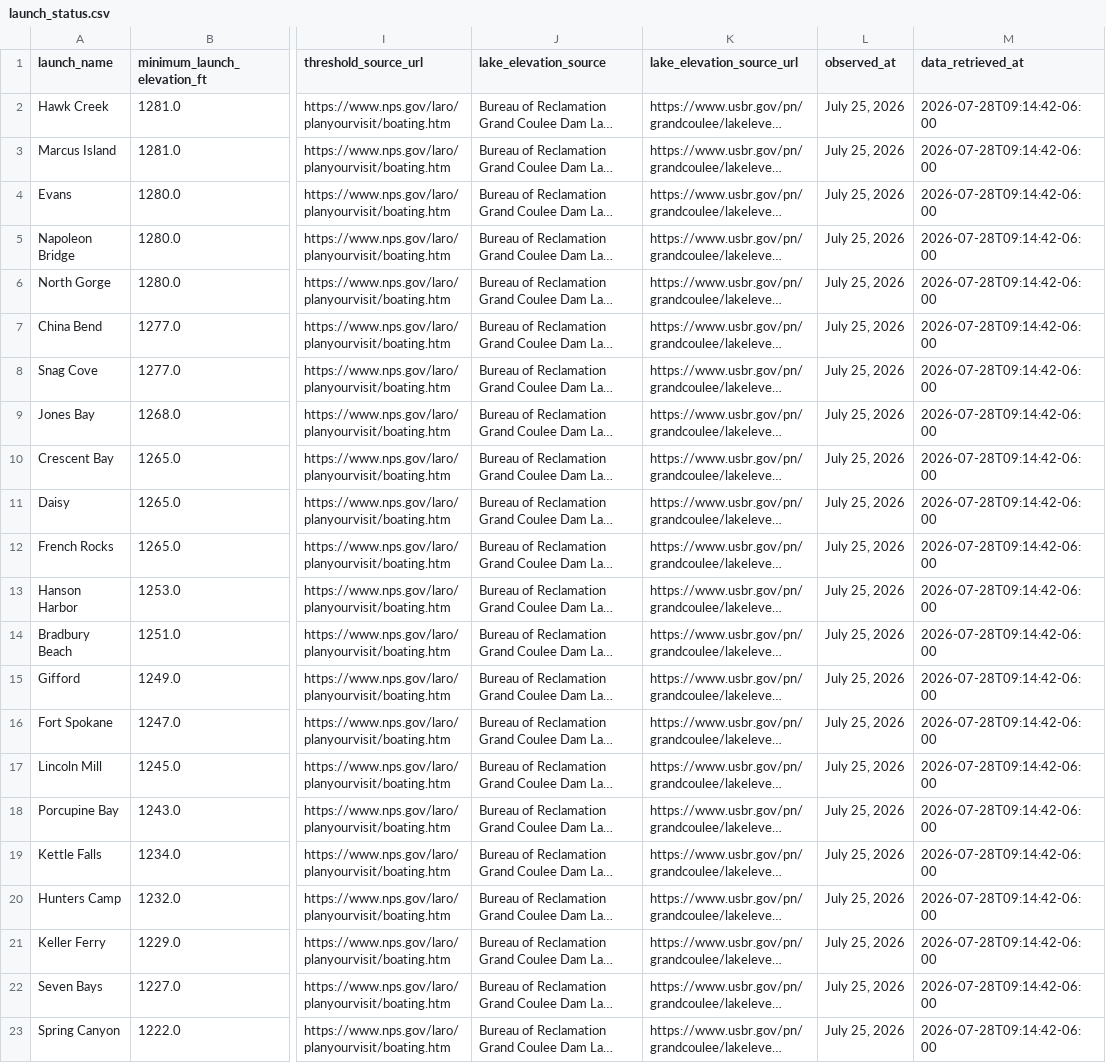
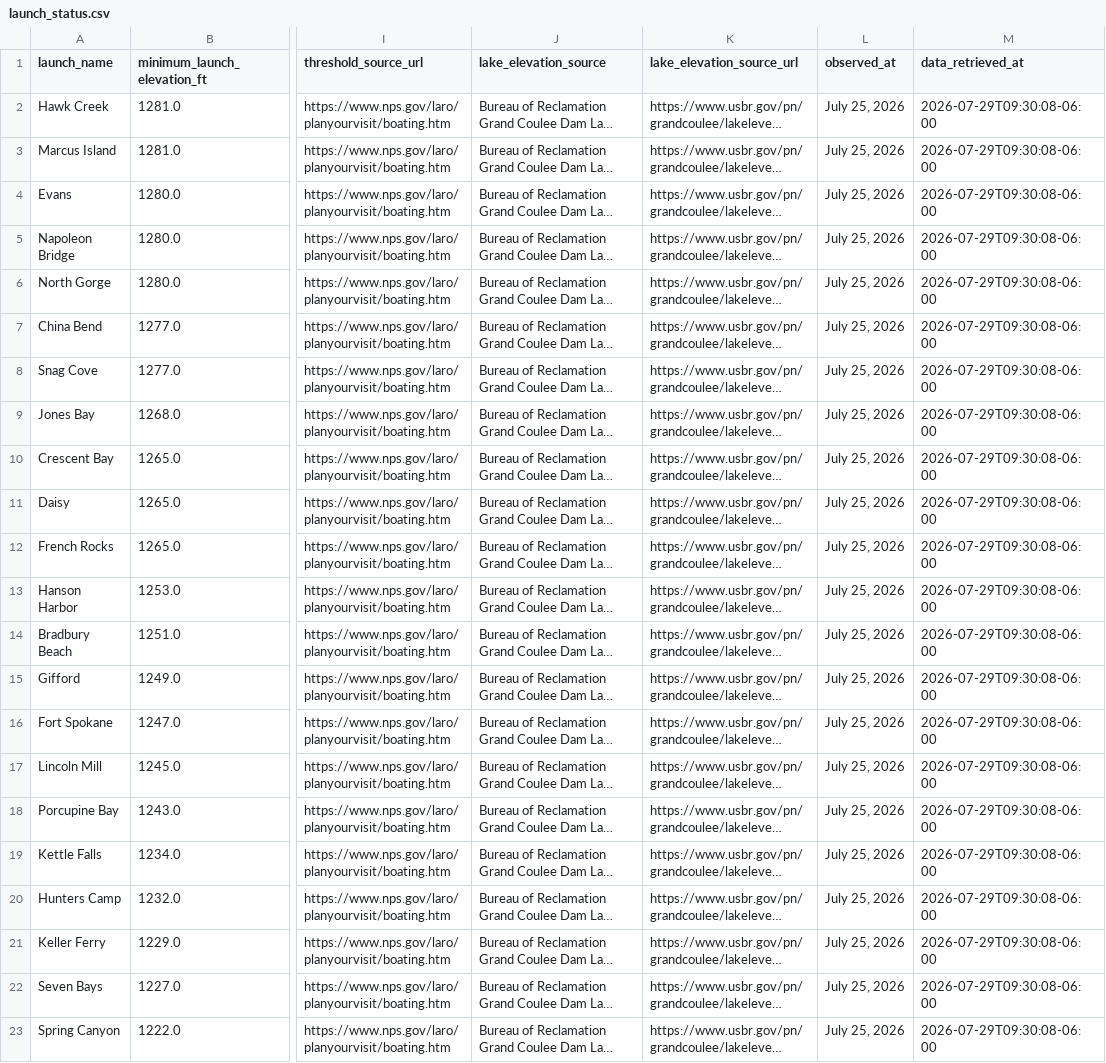
Before and after one commit to JustAppTools/lake-roosevelt-launchability-dashboard, a CSV file: data/processed/launch_status.csv, drawn as a sheet; only a part is shown, gaps mark what is left out; long unchanged cells end in …; the diff names each change by its address in the sheet, - before the commit and + after, or states it on an @@ line.

```diff
--- a/data/processed/launch_status.csv
+++ b/data/processed/launch_status.csv
-M2:M23 (data_retrieved_at): 2026-07-28T09:14:42-06:00
+M2:M23 (data_retrieved_at): 2026-07-29T09:30:08-06:00
```
Also changed, not shown: data/raw/lake_elevation.csv, 4 other files.
